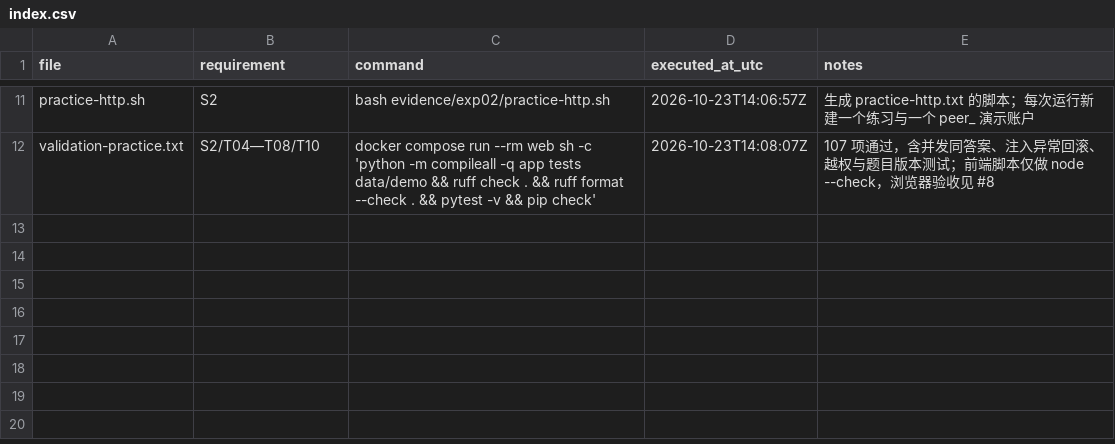
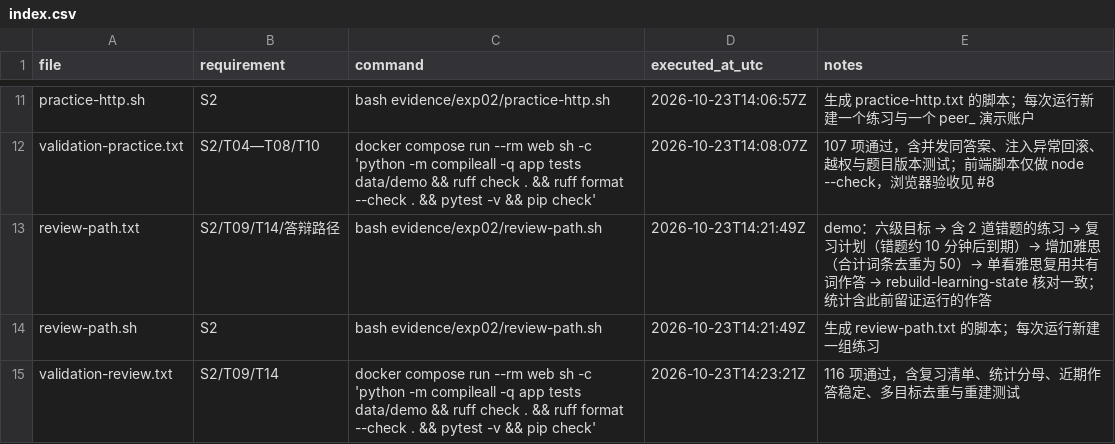
Before and after one commit to Subaru486desuwa/vocab-review, a CSV file: evidence/exp02/index.csv, drawn as a sheet; only a part is shown, gaps mark what is left out; the diff names each change by its address in the sheet, - before the commit and + after, or states it on an @@ line.

```diff
--- a/evidence/exp02/index.csv
+++ b/evidence/exp02/index.csv
+row 13: review-path.txt | S2/T09/T14/答辩路径 | bash evidence/exp02/review-path.sh | 2026-10-23T14:21:49Z | demo：六级目标 → 含 2 道错题的练习 → 复习计划（错题约 10 分钟后到期）→ 增加雅思（合计词条去重为 50）→ 单看雅思复用共有词作答 → rebuild-learning-state 核对一致；统计含此前留证运行的作答
+row 14: review-path.sh | S2 | bash evidence/exp02/review-path.sh | 2026-10-23T14:21:49Z | 生成 review-path.txt 的脚本；每次运行新建一组练习
+row 15: validation-review.txt | S2/T09/T14 | docker compose run --rm web sh -c 'python -m compileall -q app tests data/demo && ruff check . && ruff format --check . && pytest -v && pip check' | 2026-10-23T14:23:21Z | 116 项通过，含复习清单、统计分母、近期作答稳定、多目标去重与重建测试
```
Also changed, not shown: 26 other files.
